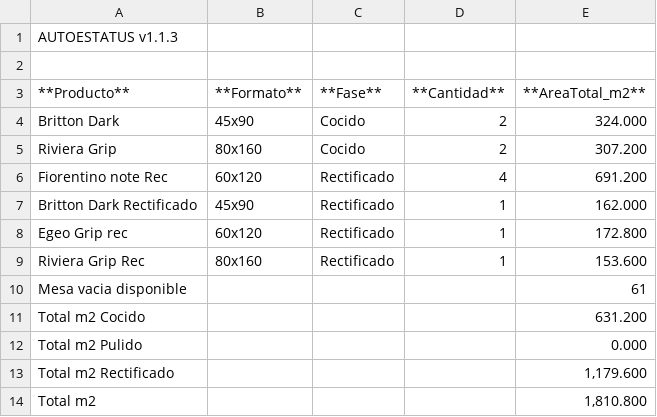
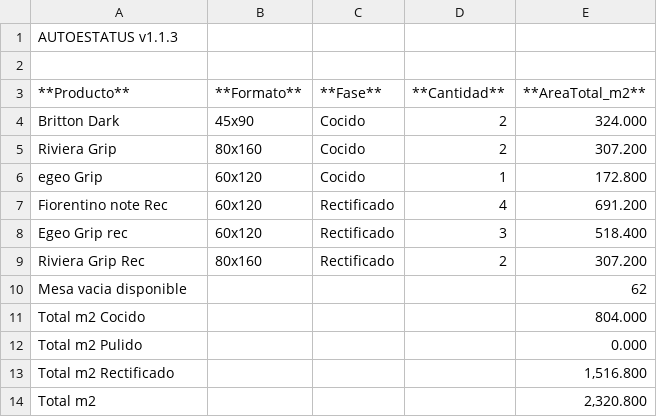
Before and after one commit to teclgvp3-droid/Estatus-De-Productos, a TSV file: recuento_productos.tsv, drawn as a sheet.

Commit message:
AUTOESTATUS update 2026-10-16 06:27:05

```diff
--- a/recuento_productos.tsv
+++ b/recuento_productos.tsv
@@ -5,10 +5,10 @@ Britton Dark	45x90	Cocido	2	324.000
 Riviera Grip	80x160	Cocido	2	307.200
+egeo Grip	60x120	Cocido	1	172.800
 Fiorentino note Rec	60x120	Rectificado	4	691.200
-Britton Dark Rectificado	45x90	Rectificado	1	162.000
-Egeo Grip rec	60x120	Rectificado	1	172.800
-Riviera Grip Rec	80x160	Rectificado	1	153.600
-Mesa vacia disponible				61
-Total m2 Cocido				631.200
+Egeo Grip rec	60x120	Rectificado	3	518.400
+Riviera Grip Rec	80x160	Rectificado	2	307.200
+Mesa vacia disponible				62
+Total m2 Cocido				804.000
 Total m2 Pulido				0.000
-Total m2 Rectificado				1,179.600
-Total m2				1,810.800
+Total m2 Rectificado				1,516.800
+Total m2				2,320.800
```
